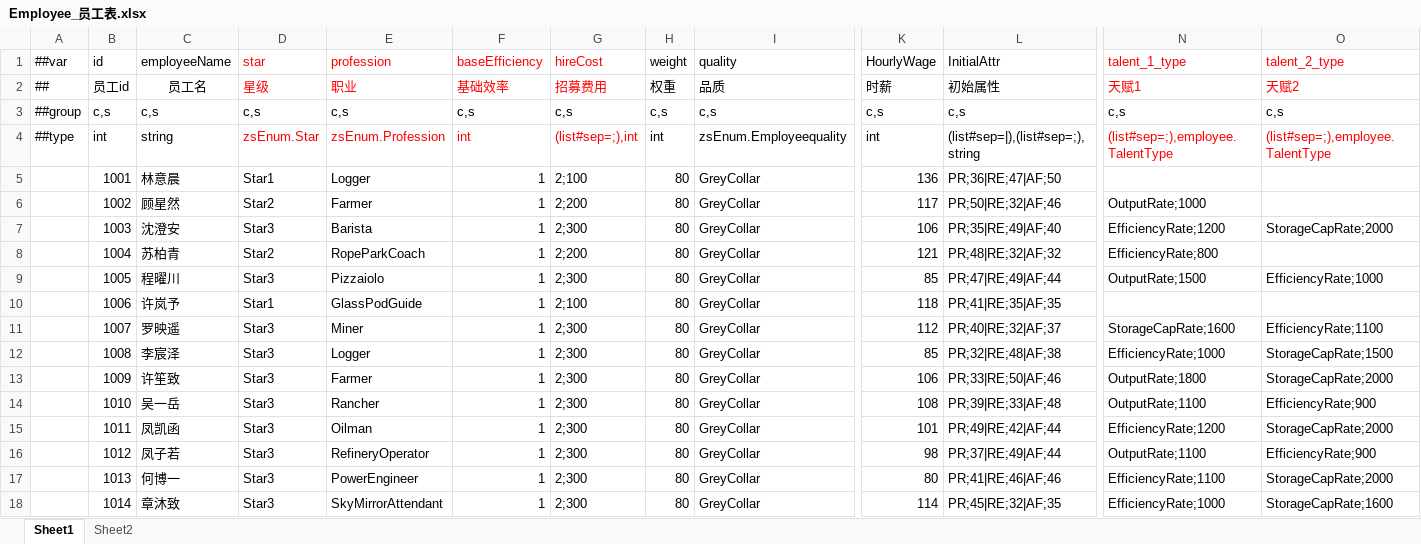
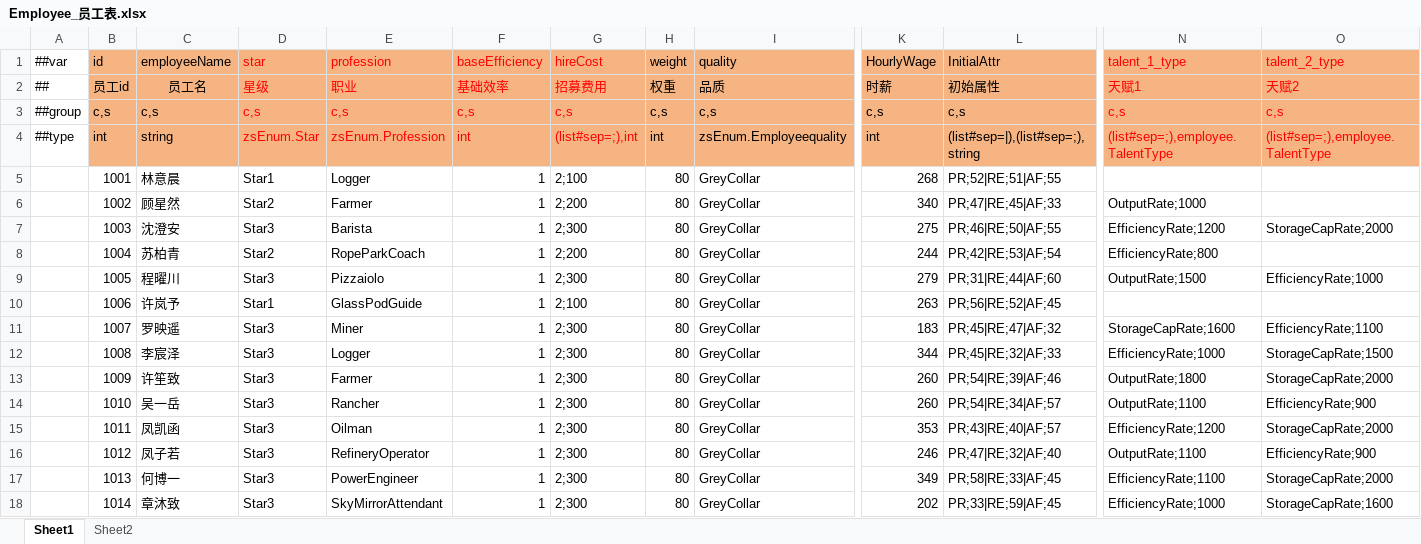
Before and after one commit to leonsirui/AI-Unity-Framework, an Excel workbook: LubanTools/DesignerConfigs/Datas/Employee_员工表.xlsx, sheet Sheet1, drawn as a sheet; only a part is shown, gaps mark what is left out; values as stored, in another font and other column widths than the file's, no borders; the diff covers the shown part only; the diff names each change by its address in the sheet, - before the commit and + after, or states it on an @@ line.

```diff
--- a/LubanTools/DesignerConfigs/Datas/Employee_员工表.xlsx (sheet Sheet1)
+++ b/LubanTools/DesignerConfigs/Datas/Employee_员工表.xlsx (sheet Sheet1)
-B1:O4 fill: none
+B1:O4 fill: #F5B482
-D3:G3 text colour: black
+D3:G3 text colour: #FF0000
-N3:O3 text colour: black
+N3:O3 text colour: #FF0000
-K5 (HourlyWage): 136
+K5 (HourlyWage): 268
-L5 (InitialAttr): PR;36|RE;47|AF;50
+L5 (InitialAttr): PR;52|RE;51|AF;55
-K6 (HourlyWage): 117
+K6 (HourlyWage): 340
-L6 (InitialAttr): PR;50|RE;32|AF;46
+L6 (InitialAttr): PR;47|RE;45|AF;33
-K7 (HourlyWage): 106
+K7 (HourlyWage): 275
-L7 (InitialAttr): PR;35|RE;49|AF;40
+L7 (InitialAttr): PR;46|RE;50|AF;55
-K8 (HourlyWage): 121
+K8 (HourlyWage): 244
-L8 (InitialAttr): PR;48|RE;32|AF;32
+L8 (InitialAttr): PR;42|RE;53|AF;54
-K9 (HourlyWage): 85
+K9 (HourlyWage): 279
-L9 (InitialAttr): PR;47|RE;49|AF;44
+L9 (InitialAttr): PR;31|RE;44|AF;60
-K10 (HourlyWage): 118
+K10 (HourlyWage): 263
-L10 (InitialAttr): PR;41|RE;35|AF;35
+L10 (InitialAttr): PR;56|RE;52|AF;45
-K11 (HourlyWage): 112
+K11 (HourlyWage): 183
-L11 (InitialAttr): PR;40|RE;32|AF;37
+L11 (InitialAttr): PR;45|RE;47|AF;32
-K12 (HourlyWage): 85
+K12 (HourlyWage): 344
-L12 (InitialAttr): PR;32|RE;48|AF;38
+L12 (InitialAttr): PR;45|RE;32|AF;33
-K13 (HourlyWage): 106
+K13 (HourlyWage): 260
-L13 (InitialAttr): PR;33|RE;50|AF;46
+L13 (InitialAttr): PR;54|RE;39|AF;46
-K14 (HourlyWage): 108
+K14 (HourlyWage): 260
-L14 (InitialAttr): PR;39|RE;33|AF;48
+L14 (InitialAttr): PR;54|RE;34|AF;57
-K15 (HourlyWage): 101
+K15 (HourlyWage): 353
-L15 (InitialAttr): PR;49|RE;42|AF;44
+L15 (InitialAttr): PR;43|RE;40|AF;57
-K16 (HourlyWage): 98
+K16 (HourlyWage): 246
-L16 (InitialAttr): PR;37|RE;49|AF;44
+L16 (InitialAttr): PR;47|RE;32|AF;40
-K17 (HourlyWage): 80
+K17 (HourlyWage): 349
-L17 (InitialAttr): PR;41|RE;46|AF;46
+L17 (InitialAttr): PR;58|RE;33|AF;45
-K18 (HourlyWage): 114
+K18 (HourlyWage): 202
-L18 (InitialAttr): PR;45|RE;32|AF;35
+L18 (InitialAttr): PR;33|RE;59|AF;45
```
Also changed, not shown: 772 edited cells and cell formats elsewhere in this sheet, LubanTools/DesignerConfigs/Datas/Build_建筑表.xlsx, LubanTools/DesignerConfigs/Datas/BuildingLevel_建筑等级表.xlsx, 39 other files.
